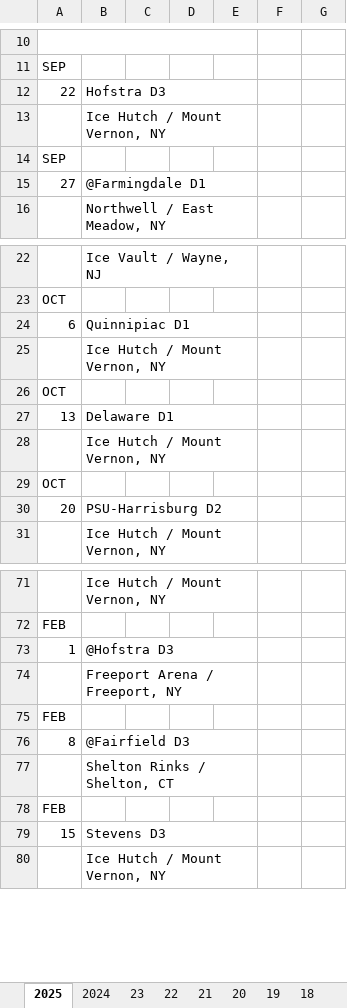
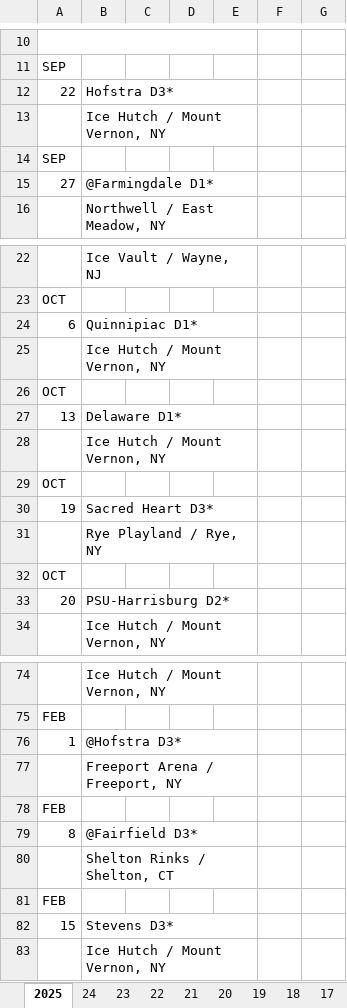
Before and after one commit to michael-m-casserly/fordhamhockey, an Excel workbook: schedule/Fordham Hockey Scoreboard.xlsx, sheet 2025, drawn as a sheet; only a part is shown, gaps mark what is left out; values as stored, in another font and other column widths than the file's, no cell formats; charts and pictures not drawn; addresses are those after the commit; the diff covers the shown part only; the diff names each change by its address in the sheet, - before the commit and + after, or states it on an @@ line.

Commit message:
Added SHU Game + Denoted Non-League Games

```diff
--- a/schedule/Fordham Hockey Scoreboard.xlsx (sheet 2025)
+++ b/schedule/Fordham Hockey Scoreboard.xlsx (sheet 2025)
-sheet tab: 2024
+sheet tab: 24
-B12: Hofstra D3
+B12: Hofstra D3*
-B15: @Farmingdale D1
+B15: @Farmingdale D1*
-B24: Quinnipiac D1
+B24: Quinnipiac D1*
-B27: Delaware D1
+B27: Delaware D1*
+row 30: 19 | Sacred Heart D3*
+row 31:  | Rye Playland / Rye, NY
+row 32: OCT
-B33: PSU-Harrisburg D2
+B33: PSU-Harrisburg D2*
-B76: @Hofstra D3
+B76: @Hofstra D3*
-B79: @Fairfield D3
+B79: @Fairfield D3*
-B82: Stevens D3
+B82: Stevens D3*
```
Also changed, not shown: 3 edited cells elsewhere in this sheet, cell formats, charts or pictures.
